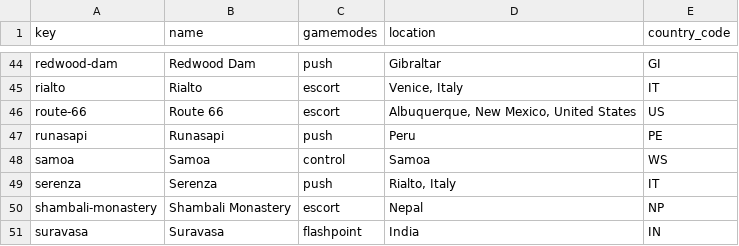
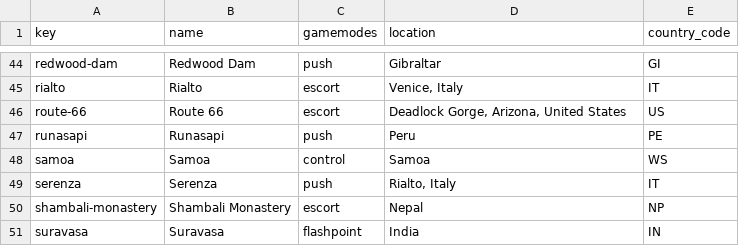
Before and after one commit to danielsogl/overfast-api, a CSV file: app/domain/utils/data/maps.csv, drawn as a sheet; only a part is shown, gaps mark what is left out.

Commit message:
feat: close the four leftovers from the Blizzard data audit (#30)
Blizzard's data-new marker reaches the API as HeroShort.is_new. It was
being parsed past and dropped; it is the only signal that distinguishes a
just-released hero from an established one.

Heroes-comparison categories are keyed off Blizzard's stat ID instead of
the English label. The label is demonstrably unstable — our own fixtures
carry 0x0860000000000039 as both "Game Won" and "Games Won", and
0x08600000000003D2 as both "Elimination per Life" and "Eliminations per
Life". That drift is exactly what the singular/plural mapping in
get_real_category_name() was written to paper over, and the ID stayed
constant across both spellings. Unknown IDs still fall back to the label,
so a category Blizzard adds keeps coming through.

Route 66's location was "Albuquerque, New Mexico" against the wiki's
"Deadlock Gorge, Arizona" — two mutually exclusive states. Ours came from
an inherited upstream commit citing nothing; the wiki's cites a 2016
source. Audited all 59 rows while resolving it: 38 match exactly, and
every other difference is the wiki being coarser, wrong (Paris), or
flagging the Overwatch organisation instead of a country. CLAUDE.md now
records why this column must not be auto-synced.

healthcheck.sh posts to ALERT_WEBHOOK_URL when .env sets one, on both the
outage and the recovery — a down alert with no all-clear cannot be told
apart from an ongoing outage. Empty stays log-only, which remains the
shipped default; a failing webhook is logged and never masks the outage.

```diff
--- a/app/domain/utils/data/maps.csv
+++ b/app/domain/utils/data/maps.csv
@@ -45,3 +45,3 @@ redwood-dam,Redwood Dam,push,Gibraltar,GI
 rialto,Rialto,escort,"Venice, Italy",IT
-route-66,Route 66,escort,"Albuquerque, New Mexico, United States",US
+route-66,Route 66,escort,"Deadlock Gorge, Arizona, United States",US
 runasapi,Runasapi,push,Peru,PE
```
Also changed, not shown: 10 other files.
